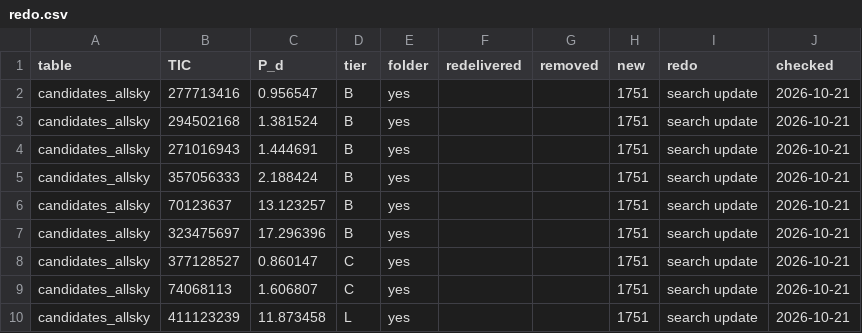
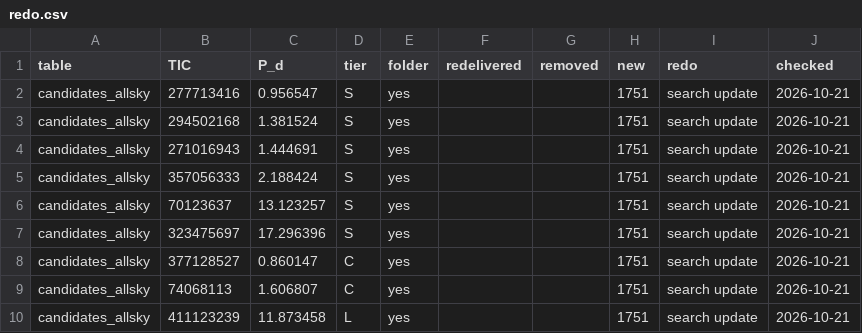
Before and after one commit to eumemic/exoplanets, a CSV file: results_public/products/redo.csv, drawn as a sheet; only a part is shown.

```diff
--- a/results_public/products/redo.csv
+++ b/results_public/products/redo.csv
@@ -1,8 +1,8 @@
 table,TIC,P_d,tier,folder,redelivered,removed,new,redo,checked
-candidates_allsky,277713416,0.956547,B,yes,,,1751,search update,2026-10-21
-candidates_allsky,294502168,1.381524,B,yes,,,1751,search update,2026-10-21
-candidates_allsky,271016943,1.444691,B,yes,,,1751,search update,2026-10-21
-candidates_allsky,357056333,2.188424,B,yes,,,1751,search update,2026-10-21
-candidates_allsky,70123637,13.123257,B,yes,,,1751,search update,2026-10-21
-candidates_allsky,323475697,17.296396,B,yes,,,1751,search update,2026-10-21
+candidates_allsky,277713416,0.956547,S,yes,,,1751,search update,2026-10-21
+candidates_allsky,294502168,1.381524,S,yes,,,1751,search update,2026-10-21
+candidates_allsky,271016943,1.444691,S,yes,,,1751,search update,2026-10-21
+candidates_allsky,357056333,2.188424,S,yes,,,1751,search update,2026-10-21
+candidates_allsky,70123637,13.123257,S,yes,,,1751,search update,2026-10-21
+candidates_allsky,323475697,17.296396,S,yes,,,1751,search update,2026-10-21
 candidates_allsky,377128527,0.860147,C,yes,,,1751,search update,2026-10-21
```
Also changed, not shown: candidates/ephemerides.csv, results_public/candidates_allsky.csv, 46 other files.
